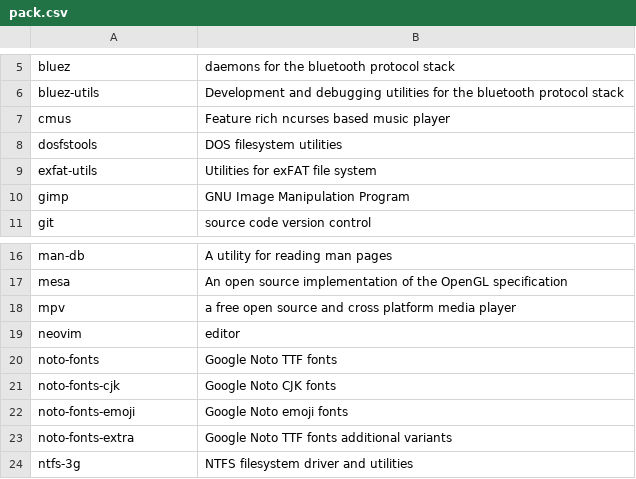
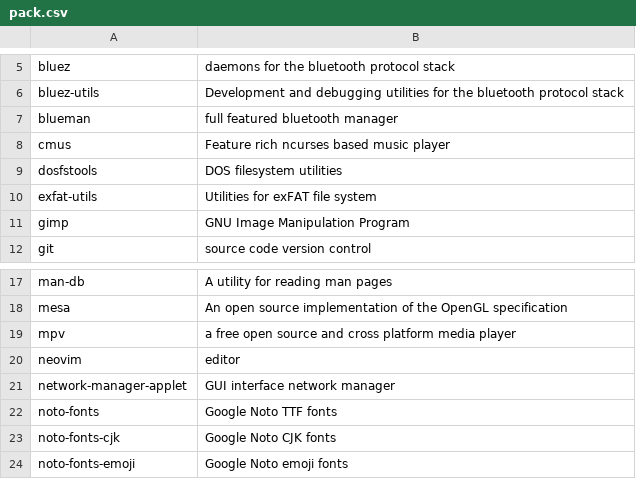
Before and after one commit to fhpraw/awsm, a CSV file: pack.csv, drawn as a sheet; only a part is shown, gaps mark what is left out; the shorter side is filled out with more unchanged rows; the diff names each change by its address in the sheet, - before the commit and + after, or states it on an @@ line.

Commit message:
Update pack.csv

```diff
--- a/pack.csv
+++ b/pack.csv
+row 7: blueman | full featured bluetooth manager
+row 21: network-manager-applet | GUI interface network manager
```
